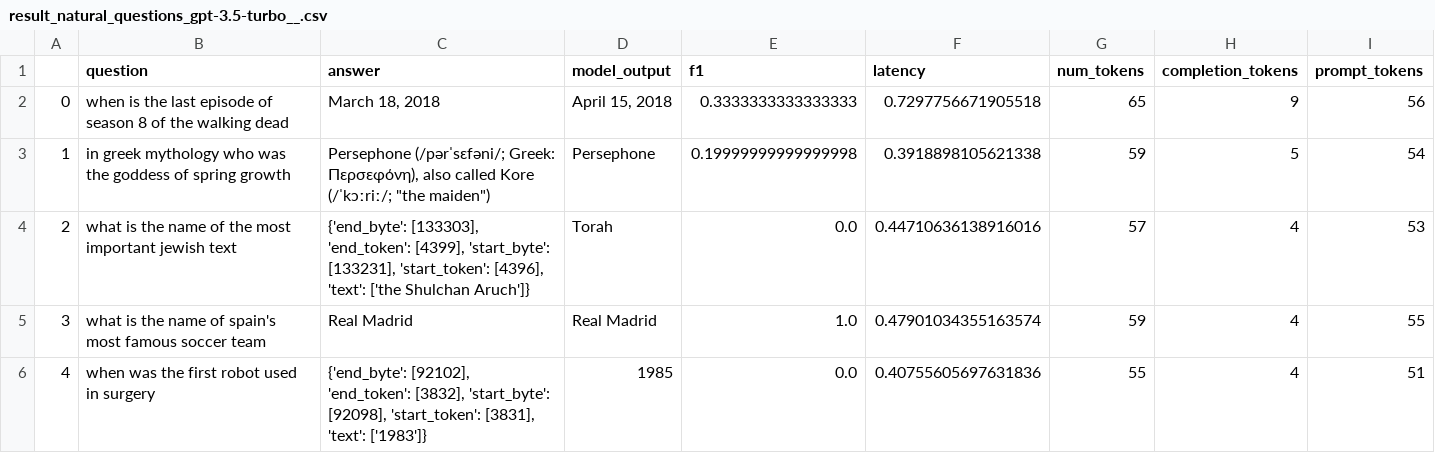
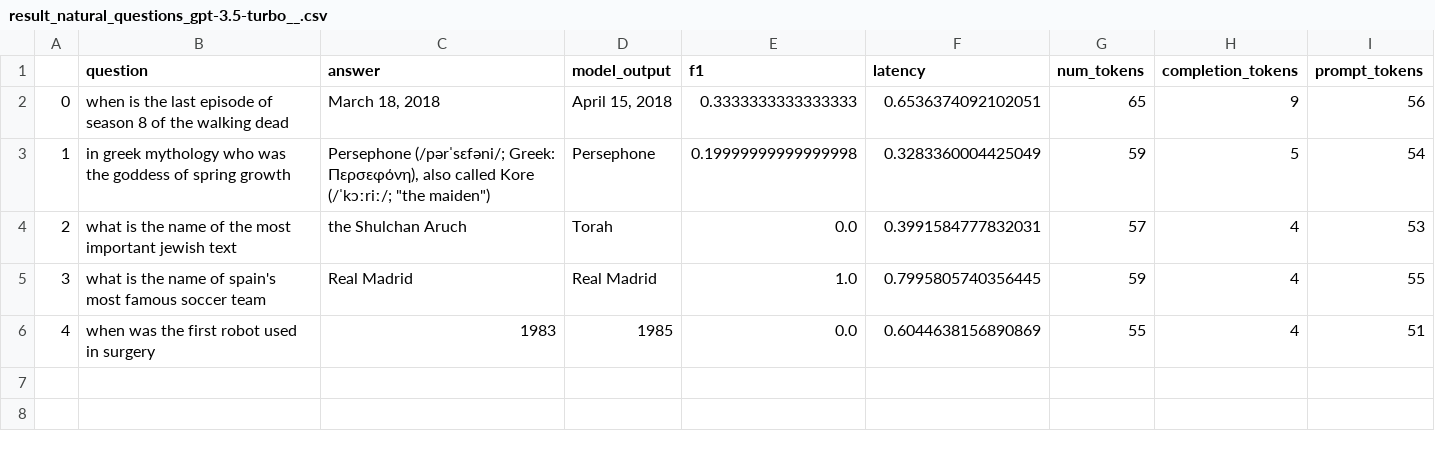
Before and after one commit to Suzehva/evaluate, a CSV file: results/result_natural_questions_gpt-3.5-turbo__.csv, drawn as a sheet.

Commit message:
fixed natural questions results bug + better prompting

```diff
--- a/results/result_natural_questions_gpt-3.5-turbo__.csv
+++ b/results/result_natural_questions_gpt-3.5-turbo__.csv
@@ -1,6 +1,6 @@
 ,question,answer,model_output,f1,latency,num_tokens,completion_tokens,prompt_tokens
-0,when is the last episode of season 8 of the walking dead,"March 18, 2018","April 15, 2018",0.3333333333333333,0.7297756671905518,65,9,56
-1,in greek mythology who was the goddess of spring growth,"Persephone (/pərˈsɛfəni/; Greek: Περσεφόνη), also called Kore (/ˈkɔːriː/; ""the maiden"")",Persephone,0.19999999999999998,0.3918898105621338,59,5,54
-2,what is the name of the most important jewish text,"{'end_byte': [133303], 'end_token': [4399], 'start_byte': [133231], 'start_token': [4396], 'text': ['the Shulchan Aruch']}",Torah,0.0,0.44710636138916016,57,4,53
-3,what is the name of spain's most famous soccer team,Real Madrid,Real Madrid,1.0,0.47901034355163574,59,4,55
-4,when was the first robot used in surgery,"{'end_byte': [92102], 'end_token': [3832], 'start_byte': [92098], 'start_token': [3831], 'text': ['1983']}",1985,0.0,0.40755605697631836,55,4,51
+0,when is the last episode of season 8 of the walking dead,"March 18, 2018","April 15, 2018",0.3333333333333333,0.6536374092102051,65,9,56
+1,in greek mythology who was the goddess of spring growth,"Persephone (/pərˈsɛfəni/; Greek: Περσεφόνη), also called Kore (/ˈkɔːriː/; ""the maiden"")",Persephone,0.19999999999999998,0.3283360004425049,59,5,54
+2,what is the name of the most important jewish text,the Shulchan Aruch,Torah,0.0,0.3991584777832031,57,4,53
+3,what is the name of spain's most famous soccer team,Real Madrid,Real Madrid,1.0,0.7995805740356445,59,4,55
+4,when was the first robot used in surgery,1983,1985,0.0,0.6044638156890869,55,4,51
```
Also changed, not shown: 2 other files.
